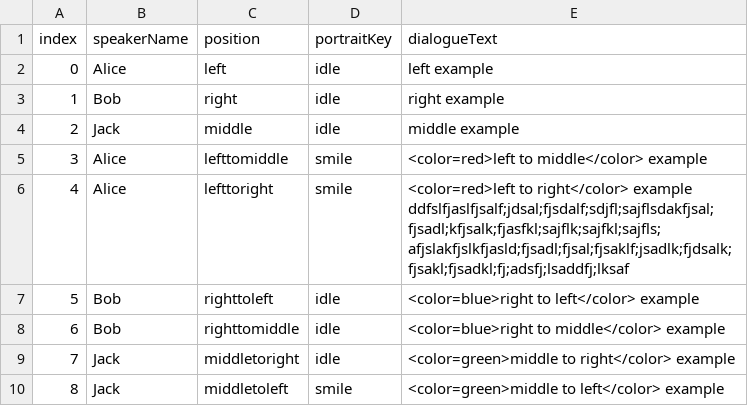
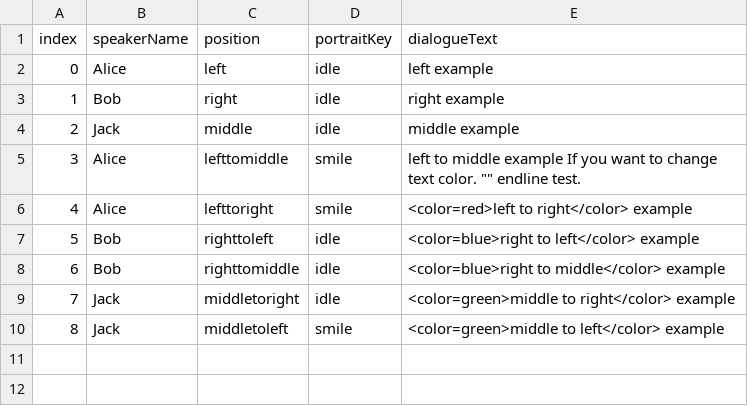
Before and after one commit to rnrgll/XR_Roguelike, a CSV file: Assets/Data/Dialogue/dialogueTestCSV.csv, drawn as a sheet.

```diff
--- a/Assets/Data/Dialogue/dialogueTestCSV.csv
+++ b/Assets/Data/Dialogue/dialogueTestCSV.csv
@@ -4,4 +4,4 @@
 2,Jack,middle,idle,middle example
-3,Alice,lefttomiddle,smile,<color=red>left to middle</color> example
-4,Alice,lefttoright,smile,<color=red>left to right</color> example ddfslfjaslfjsalf;jdsal;fjsdalf;sdjfl;sajflsdakfjsal;fjsadl;kfjsalk;fjasfkl;sajflk;sajfkl;sajfls;afjslakfjslkfjasld;fjsadl;fjsal;fjsaklf;jsadlk;fjdsalk;fjsakl;fjsadkl;fj;adsfj;lsaddfj;lksaf
+3,Alice,lefttomiddle,smile,"left to middle example If you want to change text color. """" endline test."
+4,Alice,lefttoright,smile,<color=red>left to right</color> example
 5,Bob,righttoleft,idle,<color=blue>right to left</color> example
```
Also changed, not shown: 4 other files.
